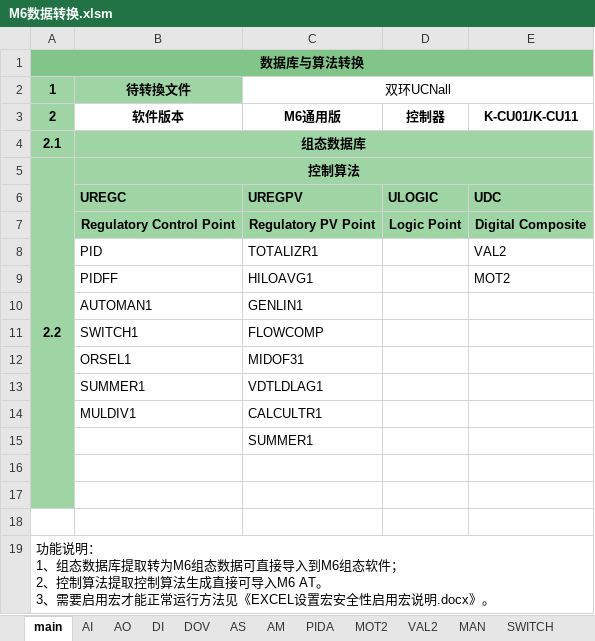
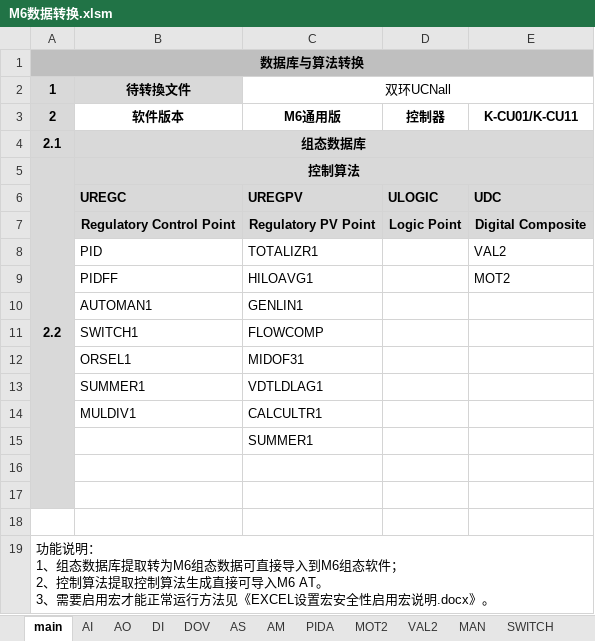
Before and after one commit to mummily/Hollysys, an Excel workbook: 4. Honeywell/1. 资料/M6数据转换/M6数据转换.xlsm, sheet main, drawn as a sheet; values as stored, in another font and other column widths than the file's, no borders; charts and pictures not drawn; the diff names each change by its address in the sheet, - before the commit and + after, or states it on an @@ line.

```diff
--- a/4. Honeywell/1. 资料/M6数据转换/M6数据转换.xlsm (sheet main)
+++ b/4. Honeywell/1. 资料/M6数据转换/M6数据转换.xlsm (sheet main)
-A1:E1 fill: #81C688
+A1:E1 fill: #BFBFBF
-A2:B2 fill: #9FD4A5
+A2:B2 fill: #D9D9D9
-A3 fill: #9FD4A5
+A3 fill: #D9D9D9
-A4:E7 fill: #9FD4A5
+A4:E7 fill: #D9D9D9
-A8:A17 fill: #9FD4A5
+A8:A17 fill: #D9D9D9
```
Also changed, not shown: sheet 对应关系和数量, charts or pictures, 40 other files.
